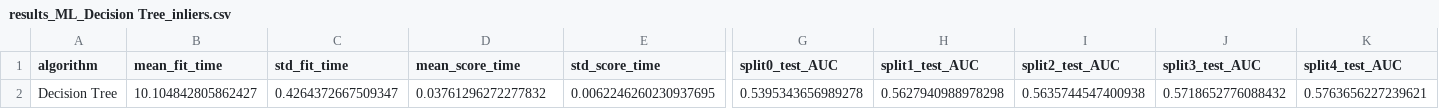
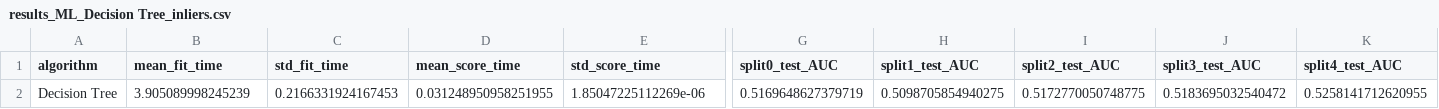
Before and after one commit to QuantLet/SDA_2019_St_Gallen, a CSV file: SDA_2019_St_Gallen_PD_with_ML_and_Sentiment_Analysis/Machine_Learning/results_ML_Decision Tree_inliers.csv, drawn as a sheet; only a part is shown, gaps mark what is left out; the diff covers the shown part only; the diff names each change by its address in the sheet, - before the commit and + after, or states it on an @@ line.

```diff
--- a/SDA_2019_St_Gallen_PD_with_ML_and_Sentiment_Analysis/Machine_Learning/results_ML_Decision Tree_inliers.csv
+++ b/SDA_2019_St_Gallen_PD_with_ML_and_Sentiment_Analysis/Machine_Learning/results_ML_Decision Tree_inliers.csv
-B2 (mean_fit_time): 10.104842805862427
+B2 (mean_fit_time): 3.905089998245239
-C2 (std_fit_time): 0.4264372667509347
+C2 (std_fit_time): 0.2166331924167453
-D2 (mean_score_time): 0.03761296272277832
+D2 (mean_score_time): 0.031248950958251955
-E2 (std_score_time): 0.0062246260230937695
+E2 (std_score_time): 1.85047225112269e-06
-G2 (split0_test_AUC): 0.5395343656989278
+G2 (split0_test_AUC): 0.5169648627379719
-H2 (split1_test_AUC): 0.5627940988978298
+H2 (split1_test_AUC): 0.5098705854940275
-I2 (split2_test_AUC): 0.5635744547400938
+I2 (split2_test_AUC): 0.5172770050748775
-J2 (split3_test_AUC): 0.5718652776088432
+J2 (split3_test_AUC): 0.5183695032540472
-K2 (split4_test_AUC): 0.5763656227239621
+K2 (split4_test_AUC): 0.5258141712620955
```
Also changed, not shown: 23 edited cells elsewhere in this file, SDA_2019_St_Gallen_PD_with_ML_and_Sentiment_Analysis/Machine_Learning/results_ML_Adaptive Boosting_inliers.csv, SDA_2019_St_Gallen_PD_with_ML_and_Sentiment_Analysis/Machine_Learning/results_ML_K-nearest neighbours_inliers.csv, 5 other files.
